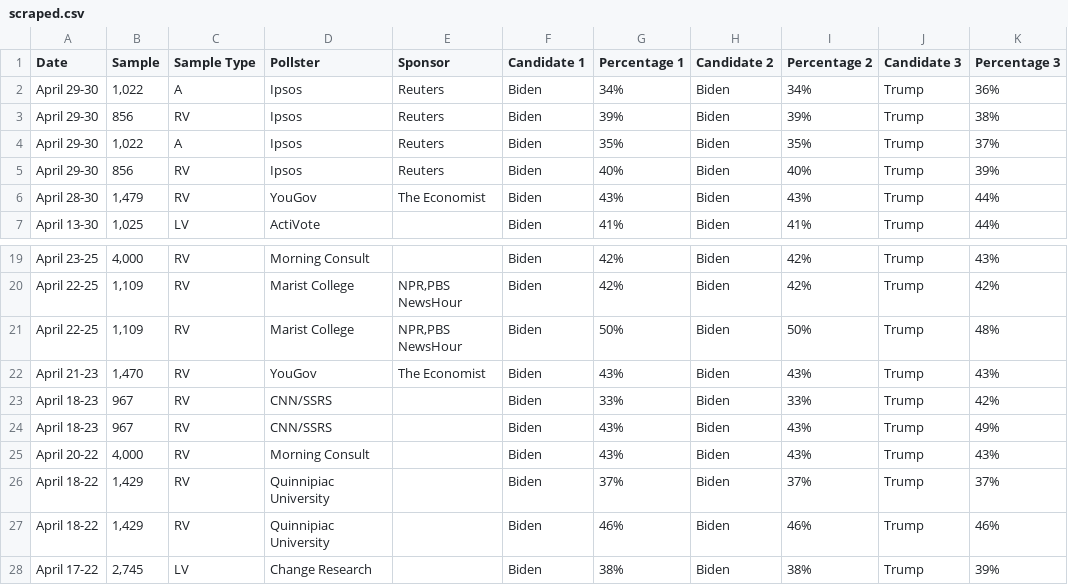
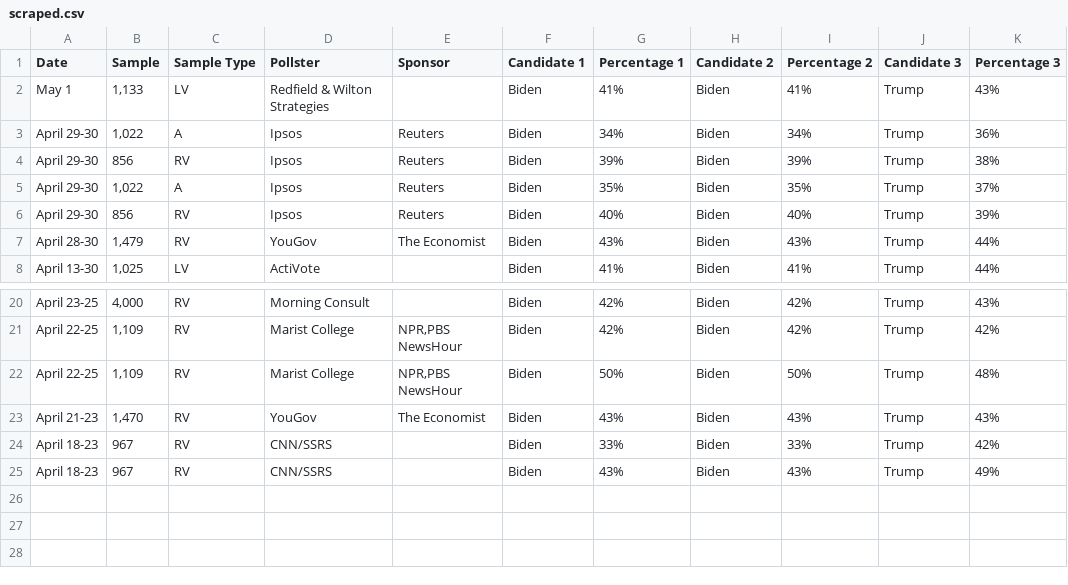
Before and after one commit to bi-cnc/USA_president_2024, a CSV file: scraped.csv, drawn as a sheet; only a part is shown, gaps mark what is left out.

Commit message:
Update scraped.csv

```diff
--- a/scraped.csv
+++ b/scraped.csv
@@ -1,2 +1,3 @@
 Date,Sample,Sample Type,Pollster,Sponsor,Candidate 1,Percentage 1,Candidate 2,Percentage 2,Candidate 3,Percentage 3
+May 1,"1,133",LV,Redfield & Wilton Strategies,,Biden,41%,Biden,41%,Trump,43%
 April 29-30,"1,022",A,Ipsos,Reuters,Biden,34%,Biden,34%,Trump,36%
@@ -24,5 +25 @@ April 18-23,967,RV,CNN/SSRS,,Biden,33%,Biden,33%,Trump,42%
 April 18-23,967,RV,CNN/SSRS,,Biden,43%,Biden,43%,Trump,49%
-April 20-22,"4,000",RV,Morning Consult,,Biden,43%,Biden,43%,Trump,43%
-April 18-22,"1,429",RV,Quinnipiac University,,Biden,37%,Biden,37%,Trump,37%
-April 18-22,"1,429",RV,Quinnipiac University,,Biden,46%,Biden,46%,Trump,46%
-April 17-22,"2,745",LV,Change Research,,Biden,38%,Biden,38%,Trump,39%
```
